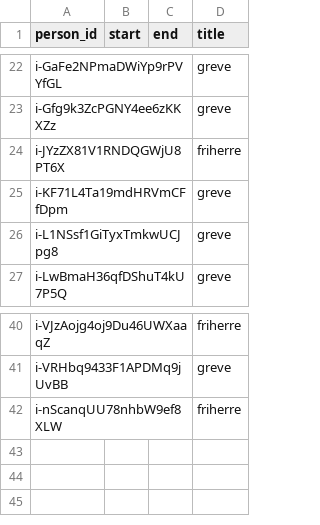
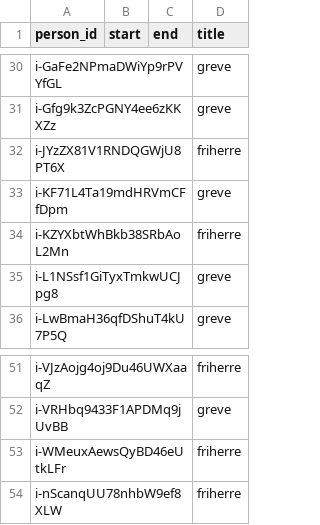
Before and after one commit to swerik-project/riksdagen-persons, a CSV file: data/nobility.csv, drawn as a sheet; only a part is shown, gaps mark what is left out; the diff covers the shown part only.

```diff
--- a/data/nobility.csv
+++ b/data/nobility.csv
@@ -25,2 +33,3 @@ i-JYzZX81V1RNDQGWjU8PT6X,,,friherre
 i-KF71L4Ta19mdHRVmCFfDpm,,,greve
+i-KZYXbtWhBkb38SRbAoL2Mn,,,friherre
 i-L1NSsf1GiTyxTmkwUCJpg8,,,greve
@@ -41,2 +52,3 @@ i-VJzAojg4oj9Du46UWXaaqZ,,,friherre
 i-VRHbq9433F1APDMq9jUvBB,,,greve
+i-WMeuxAewsQyBD46eUtkLFr,,,friherre
 i-nScanqUU78nhbW9ef8XLW,,,friherre
```
Also changed, not shown: 10 added rows elsewhere in this file.
